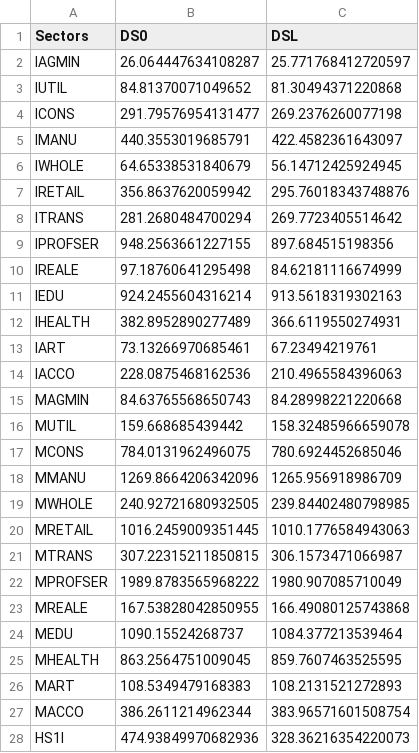
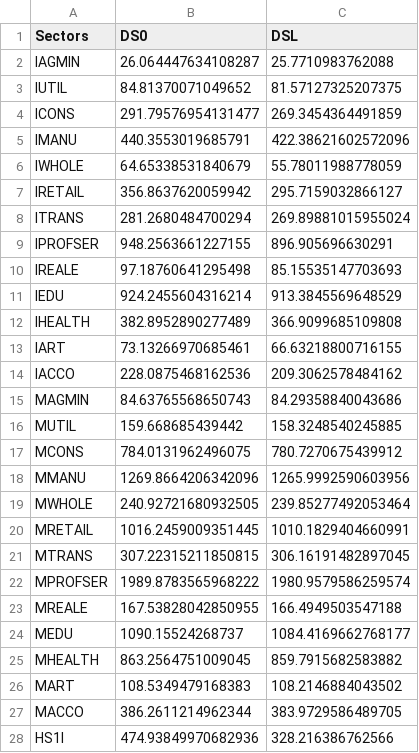
Before and after one commit to lutao11/Share, a CSV file: Galveston_2019_Nonethnic_CGE_Model/domestic-supply.csv, drawn as a sheet; only a part is shown; the diff covers the shown part only.

```diff
--- a/Galveston_2019_Nonethnic_CGE_Model/domestic-supply.csv
+++ b/Galveston_2019_Nonethnic_CGE_Model/domestic-supply.csv
@@ -1,28 +1,28 @@
 Sectors,DS0,DSL
-IAGMIN,26.064447634108287,25.771768412720597
-IUTIL,84.81370071049652,81.30494371220868
-ICONS,291.79576954131477,269.2376260077198
-IMANU,440.3553019685791,422.4582361643097
-IWHOLE,64.65338531840679,56.14712425924945
-IRETAIL,356.8637620059942,295.76018343748876
-ITRANS,281.2680484700294,269.7723405514642
-IPROFSER,948.2563661227155,897.684515198356
-IREALE,97.18760641295498,84.62181116674999
-IEDU,924.2455604316214,913.5618319302163
-IHEALTH,382.8952890277489,366.6119550274931
-IART,73.13266970685461,67.23494219761
-IACCO,228.0875468162536,210.4965584396063
-MAGMIN,84.63765568650743,84.28998221220668
-MUTIL,159.668685439442,158.32485966659078
-MCONS,784.0131962496075,780.6924452685046
-MMANU,1269.8664206342096,1265.956918986709
-MWHOLE,240.92721680932505,239.84402480798985
-MRETAIL,1016.2459009351445,1010.1776584943063
-MTRANS,307.22315211850815,306.1573471066987
-MPROFSER,1989.8783565968222,1980.907085710049
-MREALE,167.53828042850955,166.49080125743868
-MEDU,1090.15524268737,1084.377213539464
-MHEALTH,863.2564751009045,859.7607463525595
-MART,108.5349479168383,108.2131521272893
-MACCO,386.2611214962344,383.96571601508754
-HS1I,474.93849970682936,328.36216354220073
+IAGMIN,26.064447634108287,25.7710983762088
+IUTIL,84.81370071049652,81.57127325207375
+ICONS,291.79576954131477,269.3454364491859
+IMANU,440.3553019685791,422.38621602572096
+IWHOLE,64.65338531840679,55.78011988778059
+IRETAIL,356.8637620059942,295.7159032866127
+ITRANS,281.2680484700294,269.89881015955024
+IPROFSER,948.2563661227155,896.905696630291
+IREALE,97.18760641295498,85.15535147703693
+IEDU,924.2455604316214,913.3845569648529
+IHEALTH,382.8952890277489,366.9099685109808
+IART,73.13266970685461,66.63218800716155
+IACCO,228.0875468162536,209.3062578484162
+MAGMIN,84.63765568650743,84.29358840043686
+MUTIL,159.668685439442,158.3248540245885
+MCONS,784.0131962496075,780.7270675439912
+MMANU,1269.8664206342096,1265.9992590603956
+MWHOLE,240.92721680932505,239.85277492053464
+MRETAIL,1016.2459009351445,1010.1829404660991
+MTRANS,307.22315211850815,306.16191482897045
+MPROFSER,1989.8783565968222,1980.9579586259574
+MREALE,167.53828042850955,166.4949503547188
+MEDU,1090.15524268737,1084.4169662768177
+MHEALTH,863.2564751009045,859.7915682583882
+MART,108.5349479168383,108.2146884043502
+MACCO,386.2611214962344,383.9729586489705
+HS1I,474.93849970682936,328.216386762566
```
Also changed, not shown: 5 edited cells elsewhere in this file, Galveston_2019_Nonethnic_CGE_Model/galveston/galveston_data/sector_shocks.csv, Galveston_2019_Nonethnic_CGE_Model/gross-income.csv, 2 other files.
